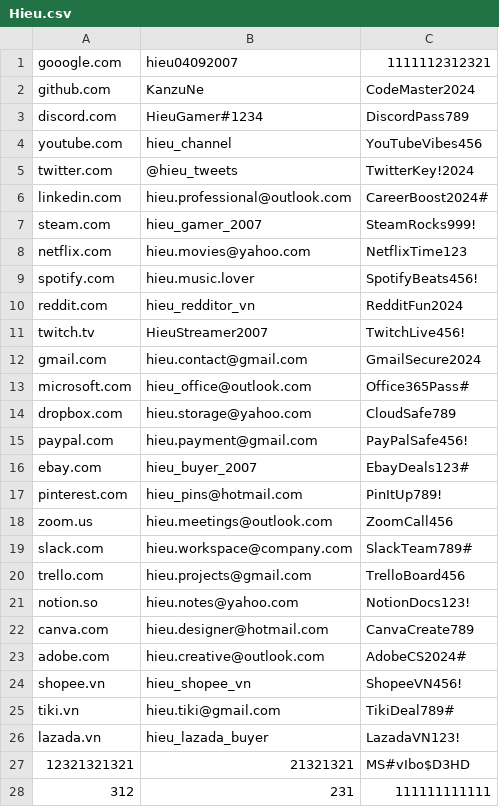
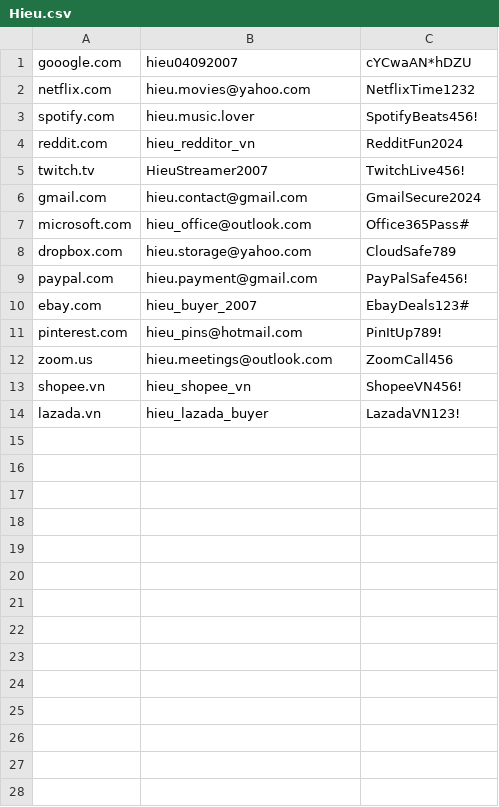
Before and after one commit to KanzuNe/Security-Unity, a CSV file: data/vaults/Hieu.csv, drawn as a sheet.

```diff
--- a/data/vaults/Hieu.csv
+++ b/data/vaults/Hieu.csv
@@ -1,9 +1,3 @@
-gooogle.com,hieu04092007,1111112312321
-github.com, KanzuNe,CodeMaster2024
-discord.com, HieuGamer#1234,DiscordPass789
-youtube.com, hieu_channel,YouTubeVibes456
-twitter.com, @hieu_tweets,TwitterKey!2024
-linkedin.com, hieu.professional@outlook.com,CareerBoost2024#
-steam.com, hieu_gamer_2007,SteamRocks999!
-netflix.com, hieu.movies@yahoo.com,NetflixTime123
+gooogle.com,hieu04092007,cYCwaAN*hDZU
+netflix.com,hieu.movies@yahoo.com,NetflixTime1232
 spotify.com, hieu.music.lover,SpotifyBeats456!
@@ -18,11 +12,3 @@ pinterest.com, hieu_pins@hotmail.com,PinItUp789!
 zoom.us, hieu.meetings@outlook.com,ZoomCall456
-slack.com, hieu.workspace@company.com,SlackTeam789#
-trello.com, hieu.projects@gmail.com,TrelloBoard456
-notion.so, hieu.notes@yahoo.com,NotionDocs123!
-canva.com, hieu.designer@hotmail.com,CanvaCreate789
-adobe.com, hieu.creative@outlook.com,AdobeCS2024#
 shopee.vn, hieu_shopee_vn,ShopeeVN456!
-tiki.vn, hieu.tiki@gmail.com,TikiDeal789#
 lazada.vn, hieu_lazada_buyer,LazadaVN123!
-12321321321,21321321,MS#vIbo$D3HD
-312,231,111111111111
```
Also changed, not shown: 7 other files.
